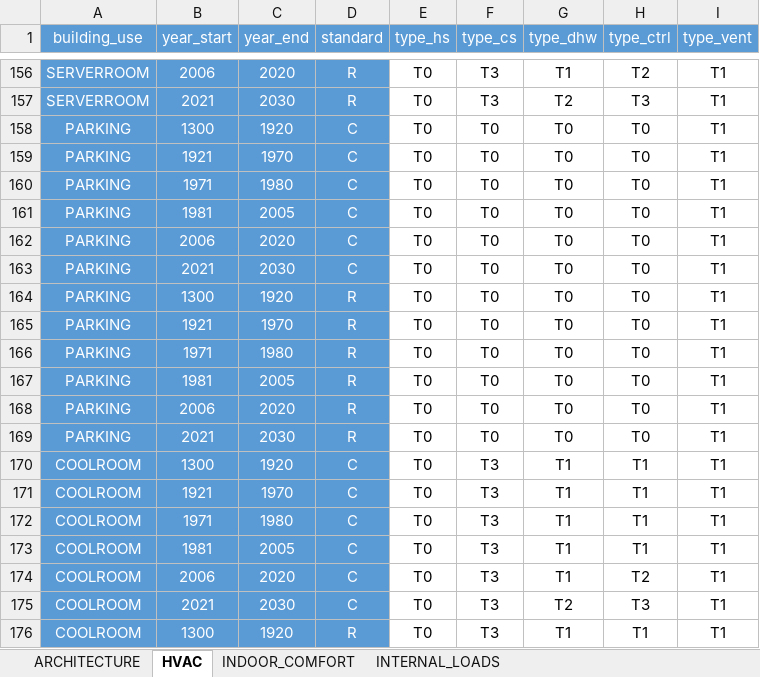
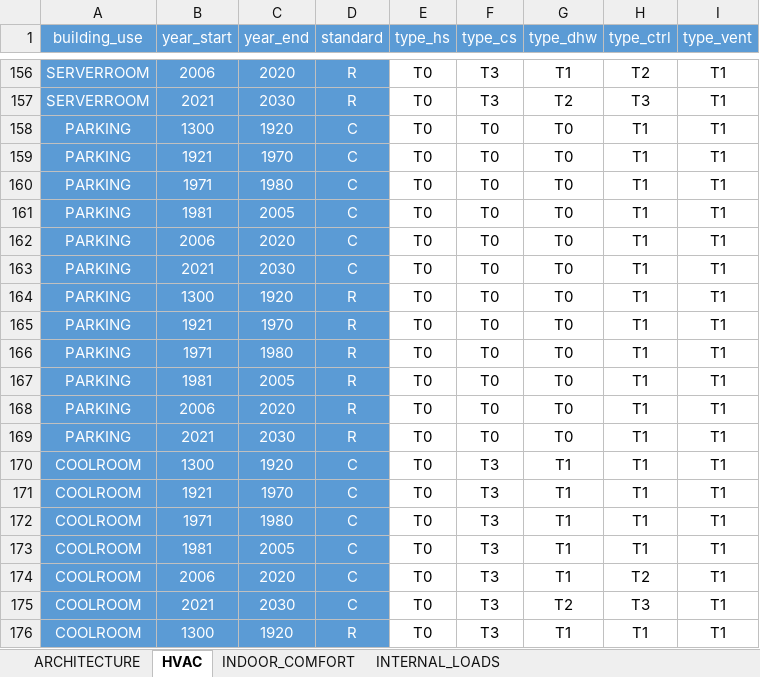
Before and after one commit to architecture-building-systems/CityEnergyAnalyst, an Excel workbook: cea/databases/archetypes/construction_properties_CH.xlsx, sheet HVAC, drawn as a sheet; only a part is shown, gaps mark what is left out; values as stored, in another font and other column widths than the file's, no borders; the diff names each change by its address in the sheet, - before the commit and + after, or states it on an @@ line.

Commit message:
correction to swiss archetypes database for parking
- type_ctrl = T0 was an illegal input, only types T1, T2, T3, T4 exist

```diff
--- a/cea/databases/archetypes/construction_properties_CH.xlsx (sheet HVAC)
+++ b/cea/databases/archetypes/construction_properties_CH.xlsx (sheet HVAC)
-H158:H169 (type_ctrl): T0
+H158:H169 (type_ctrl): T1
```
